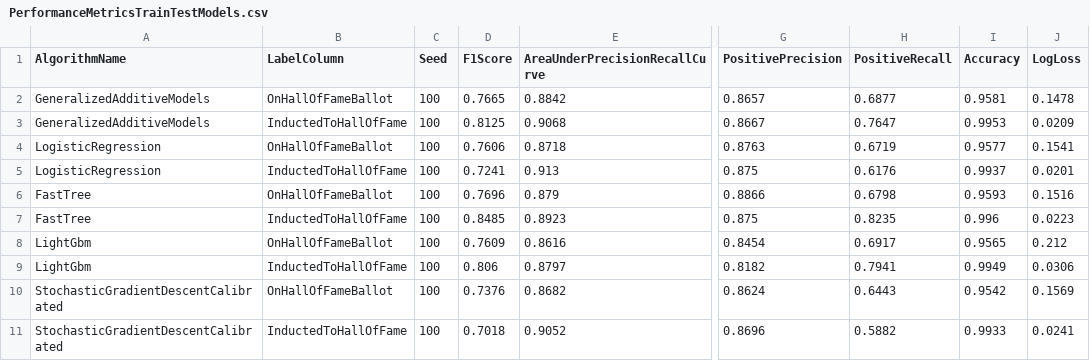
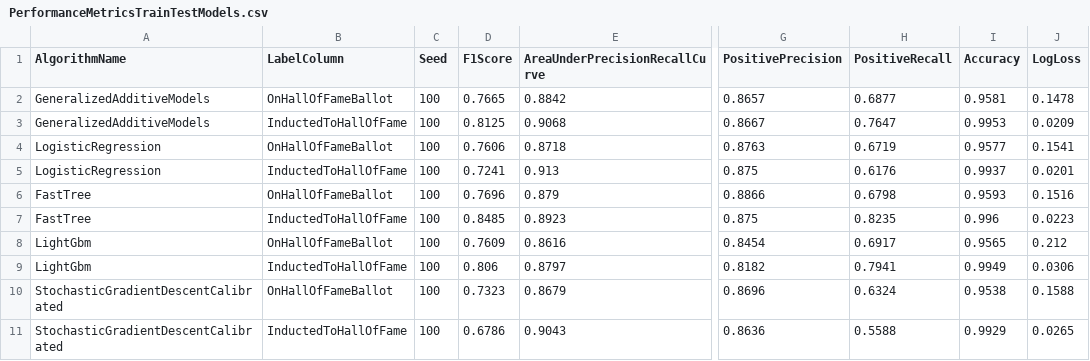
Before and after one commit to bartczernicki/MLDotNet-BaseballClassification, a CSV file: MLDotNet-BaseballClassification/ModelPerformanceMetrics/PerformanceMetricsTrainTestModels.csv, drawn as a sheet; only a part is shown, gaps mark what is left out; the diff names each change by its address in the sheet, - before the commit and + after, or states it on an @@ line.

```diff
--- a/MLDotNet-BaseballClassification/ModelPerformanceMetrics/PerformanceMetricsTrainTestModels.csv
+++ b/MLDotNet-BaseballClassification/ModelPerformanceMetrics/PerformanceMetricsTrainTestModels.csv
-D10 (F1Score): 0.7376
+D10 (F1Score): 0.7323
-E10 (AreaUnderPrecisionRecallCurve): 0.8682
+E10 (AreaUnderPrecisionRecallCurve): 0.8679
-G10 (PositivePrecision): 0.8624
+G10 (PositivePrecision): 0.8696
-H10 (PositiveRecall): 0.6443
+H10 (PositiveRecall): 0.6324
-I10 (Accuracy): 0.9542
+I10 (Accuracy): 0.9538
-J10 (LogLoss): 0.1569
+J10 (LogLoss): 0.1588
-D11 (F1Score): 0.7018
+D11 (F1Score): 0.6786
-E11 (AreaUnderPrecisionRecallCurve): 0.9052
+E11 (AreaUnderPrecisionRecallCurve): 0.9043
-G11 (PositivePrecision): 0.8696
+G11 (PositivePrecision): 0.8636
-H11 (PositiveRecall): 0.5882
+H11 (PositiveRecall): 0.5588
-I11 (Accuracy): 0.9933
+I11 (Accuracy): 0.9929
-J11 (LogLoss): 0.0241
+J11 (LogLoss): 0.0265
```
Also changed, not shown: 34 other files.
